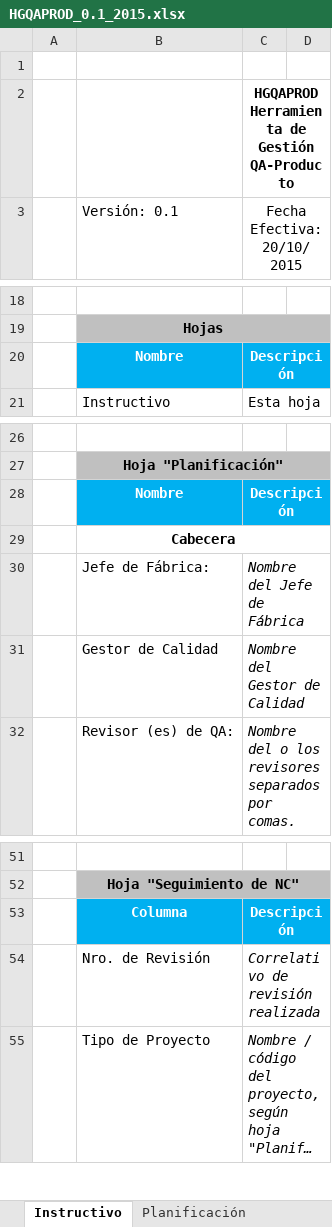
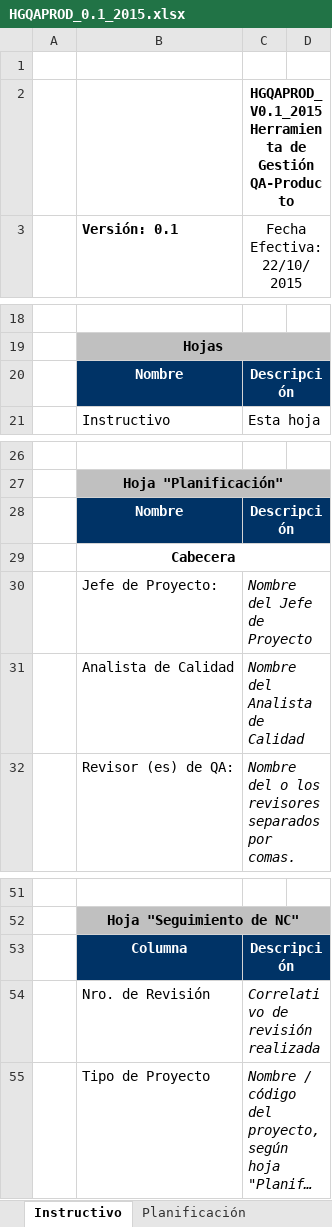
Before and after one commit to Proyecto-TopBody/TopBodySystem, an Excel workbook: Area de proceso PPQA/HGQAPROD_0.1_2015.xlsx, sheet Instructivo, drawn as a sheet; only a part is shown, gaps mark what is left out; long unchanged cells end in …; values as stored, in another font and other column widths than the file's, no borders; charts and pictures not drawn; removed rows and columns are numbered as before the commit, all else as after; the diff names each change by its address in the sheet, - before the commit and + after, or states it on an @@ line.

Commit message:
Proyecto TopBody
V0.1
V0.2

```diff
--- a/Area de proceso PPQA/HGQAPROD_0.1_2015.xlsx (sheet Instructivo)
+++ b/Area de proceso PPQA/HGQAPROD_0.1_2015.xlsx (sheet Instructivo)
-C2 (Fecha Efectiva: 22/10/2015): HGQAPROD Herramienta de…
+C2 (Fecha Efectiva: 22/10/2015): HGQAPROD_V0.1_2015 Herramienta de…
-B3 bold: off
+B3 bold: on
-C3: Fecha Efectiva: 20/10/2015
+C3: Fecha Efectiva: 22/10/2015
-B20:D20 fill: #00B0F0
+B20:D20 fill: #003366
-B28:D28 fill: #00B0F0
+B28:D28 fill: #003366
-row 30:  | Jefe de Fábrica: | Nombre del Jefe de Fábrica
-row 31:  | Gestor de Calidad | Nombre del Gestor de Calidad
+row 30:  | Jefe de Proyecto: | Nombre del Jefe de Proyecto
+row 31:  | Analista de Calidad | Nombre del Analista de Calidad
-B53:D53 fill: #00B0F0
+B53:D53 fill: #003366
```
Also changed, not shown: sheet Seguimiento de NC, sheet Planificación, sheet Tablas, sheet Historial de Revisiones, sheet Informe de Revisión, formulas that keep their value, charts or pictures, 14 other files.
